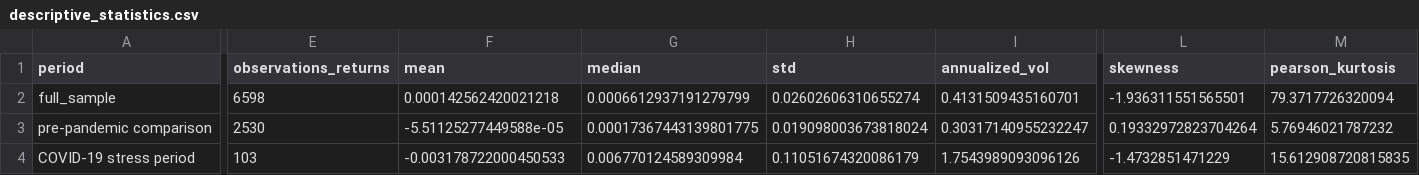
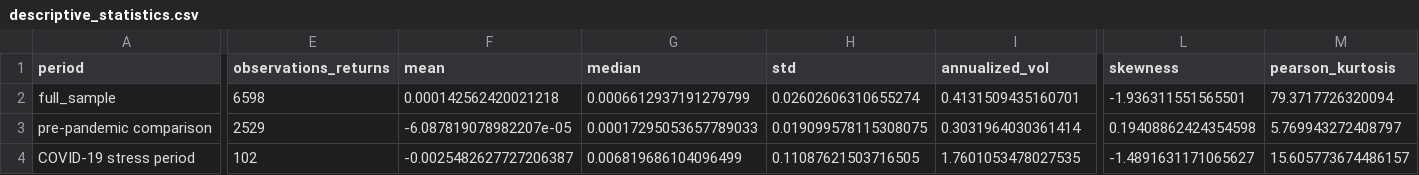
Before and after one commit to DejAmour/DissertationV2, a CSV file: handoff_brent_analysis/tables/descriptive_statistics.csv, drawn as a sheet; only a part is shown, gaps mark what is left out; the diff covers the shown part only; the diff names each change by its address in the sheet, - before the commit and + after, or states it on an @@ line.

```diff
--- a/handoff_brent_analysis/tables/descriptive_statistics.csv
+++ b/handoff_brent_analysis/tables/descriptive_statistics.csv
-E3 (observations_returns): 2530
+E3 (observations_returns): 2529
-F3 (mean): -5.51125277449588e-05
+F3 (mean): -6.087819078982207e-05
-G3 (median): 0.00017367443139801775
+G3 (median): 0.00017295053657789033
-H3 (std): 0.019098003673818024
+H3 (std): 0.019099578115308075
-I3 (annualized_vol): 0.30317140955232247
+I3 (annualized_vol): 0.3031964030361414
-L3 (skewness): 0.19332972823704264
+L3 (skewness): 0.19408862424354598
-M3 (pearson_kurtosis): 5.76946021787232
+M3 (pearson_kurtosis): 5.769943272408797
-E4 (observations_returns): 103
+E4 (observations_returns): 102
-F4 (mean): -0.003178722000450533
+F4 (mean): -0.0025482627727206387
-G4 (median): 0.006770124589309984
+G4 (median): 0.006819686104096499
-H4 (std): 0.11051674320086179
+H4 (std): 0.11087621503716505
-I4 (annualized_vol): 1.7543989093096126
+I4 (annualized_vol): 1.7601053478027535
-L4 (skewness): -1.4732851471229
+L4 (skewness): -1.4891631171065627
-M4 (pearson_kurtosis): 15.612908720815835
+M4 (pearson_kurtosis): 15.605773674486157
```
Also changed, not shown: 16 edited cells elsewhere in this file, handoff_brent_analysis/tables/data_validation.csv, handoff_brent_analysis/tables/empirical_tail_frequencies.csv, 15 other files.
